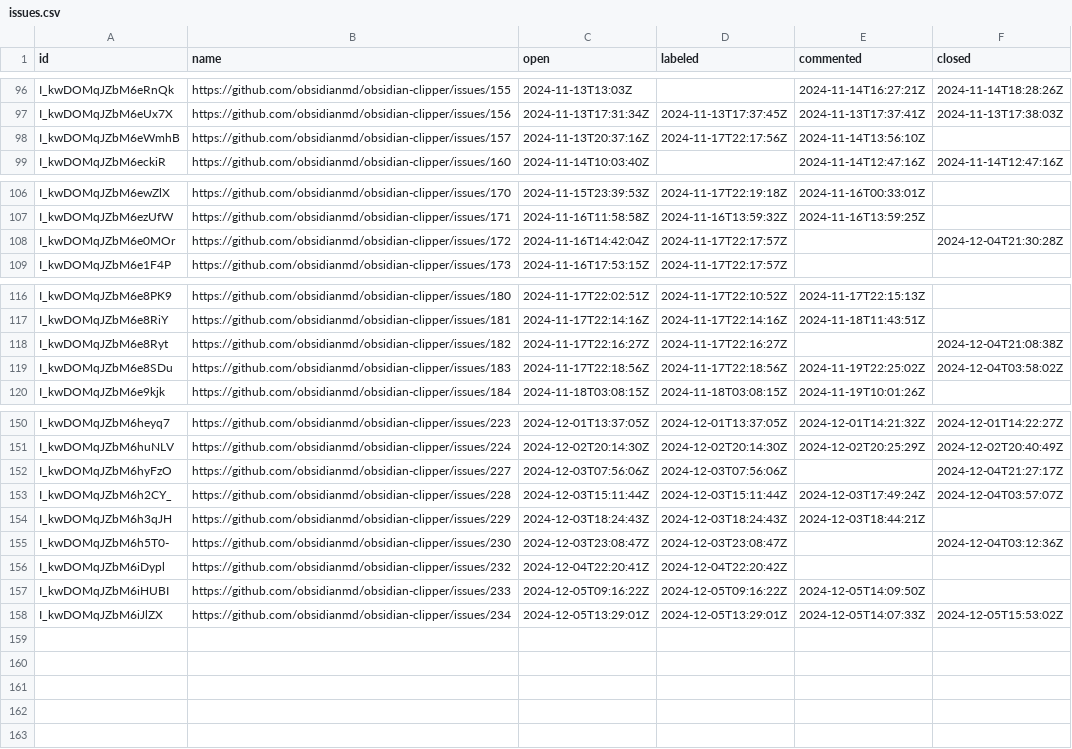
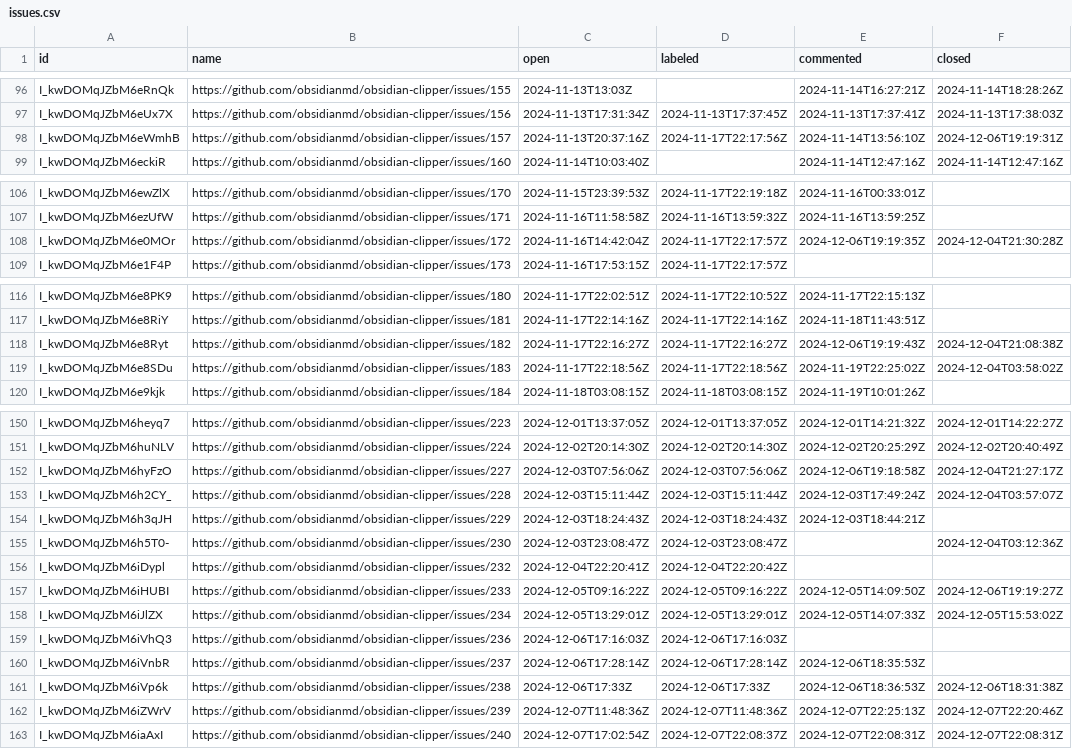
Before and after one commit to joethei/oselvar-metrics, a CSV file: data/obsidianmd/obsidian-clipper/issues.csv, drawn as a sheet; only a part is shown, gaps mark what is left out.

```diff
--- a/data/obsidianmd/obsidian-clipper/issues.csv
+++ b/data/obsidianmd/obsidian-clipper/issues.csv
@@ -97,3 +97,3 @@ I_kwDOMqJZbM6eRnQk,https://github.com/obsidianmd/obsidian-clipper/issues/155,202
 I_kwDOMqJZbM6eUx7X,https://github.com/obsidianmd/obsidian-clipper/issues/156,2024-11-13T17:31:34Z,2024-11-13T17:37:45Z,2024-11-13T17:37:41Z,2024-11-13T17:38:03Z
-I_kwDOMqJZbM6eWmhB,https://github.com/obsidianmd/obsidian-clipper/issues/157,2024-11-13T20:37:16Z,2024-11-17T22:17:56Z,2024-11-14T13:56:10Z,
+I_kwDOMqJZbM6eWmhB,https://github.com/obsidianmd/obsidian-clipper/issues/157,2024-11-13T20:37:16Z,2024-11-17T22:17:56Z,2024-11-14T13:56:10Z,2024-12-06T19:19:31Z
 I_kwDOMqJZbM6eckiR,https://github.com/obsidianmd/obsidian-clipper/issues/160,2024-11-14T10:03:40Z,,2024-11-14T12:47:16Z,2024-11-14T12:47:16Z
@@ -107,3 +107,3 @@ I_kwDOMqJZbM6ewZlX,https://github.com/obsidianmd/obsidian-clipper/issues/170,202
 I_kwDOMqJZbM6ezUfW,https://github.com/obsidianmd/obsidian-clipper/issues/171,2024-11-16T11:58:58Z,2024-11-16T13:59:32Z,2024-11-16T13:59:25Z,
-I_kwDOMqJZbM6e0MOr,https://github.com/obsidianmd/obsidian-clipper/issues/172,2024-11-16T14:42:04Z,2024-11-17T22:17:57Z,,2024-12-04T21:30:28Z
+I_kwDOMqJZbM6e0MOr,https://github.com/obsidianmd/obsidian-clipper/issues/172,2024-11-16T14:42:04Z,2024-11-17T22:17:57Z,2024-12-06T19:19:35Z,2024-12-04T21:30:28Z
 I_kwDOMqJZbM6e1F4P,https://github.com/obsidianmd/obsidian-clipper/issues/173,2024-11-16T17:53:15Z,2024-11-17T22:17:57Z,,
@@ -117,3 +117,3 @@ I_kwDOMqJZbM6e8PK9,https://github.com/obsidianmd/obsidian-clipper/issues/180,202
 I_kwDOMqJZbM6e8RiY,https://github.com/obsidianmd/obsidian-clipper/issues/181,2024-11-17T22:14:16Z,2024-11-17T22:14:16Z,2024-11-18T11:43:51Z,
-I_kwDOMqJZbM6e8Ryt,https://github.com/obsidianmd/obsidian-clipper/issues/182,2024-11-17T22:16:27Z,2024-11-17T22:16:27Z,,2024-12-04T21:08:38Z
+I_kwDOMqJZbM6e8Ryt,https://github.com/obsidianmd/obsidian-clipper/issues/182,2024-11-17T22:16:27Z,2024-11-17T22:16:27Z,2024-12-06T19:19:43Z,2024-12-04T21:08:38Z
 I_kwDOMqJZbM6e8SDu,https://github.com/obsidianmd/obsidian-clipper/issues/183,2024-11-17T22:18:56Z,2024-11-17T22:18:56Z,2024-11-19T22:25:02Z,2024-12-04T03:58:02Z
@@ -151,3 +151,3 @@ I_kwDOMqJZbM6heyq7,https://github.com/obsidianmd/obsidian-clipper/issues/223,202
 I_kwDOMqJZbM6huNLV,https://github.com/obsidianmd/obsidian-clipper/issues/224,2024-12-02T20:14:30Z,2024-12-02T20:14:30Z,2024-12-02T20:25:29Z,2024-12-02T20:40:49Z
-I_kwDOMqJZbM6hyFzO,https://github.com/obsidianmd/obsidian-clipper/issues/227,2024-12-03T07:56:06Z,2024-12-03T07:56:06Z,,2024-12-04T21:27:17Z
+I_kwDOMqJZbM6hyFzO,https://github.com/obsidianmd/obsidian-clipper/issues/227,2024-12-03T07:56:06Z,2024-12-03T07:56:06Z,2024-12-06T19:18:58Z,2024-12-04T21:27:17Z
 I_kwDOMqJZbM6h2CY_,https://github.com/obsidianmd/obsidian-clipper/issues/228,2024-12-03T15:11:44Z,2024-12-03T15:11:44Z,2024-12-03T17:49:24Z,2024-12-04T03:57:07Z
@@ -156,3 +156,8 @@ I_kwDOMqJZbM6h5T0-,https://github.com/obsidianmd/obsidian-clipper/issues/230,202
 I_kwDOMqJZbM6iDypl,https://github.com/obsidianmd/obsidian-clipper/issues/232,2024-12-04T22:20:41Z,2024-12-04T22:20:42Z,,
-I_kwDOMqJZbM6iHUBI,https://github.com/obsidianmd/obsidian-clipper/issues/233,2024-12-05T09:16:22Z,2024-12-05T09:16:22Z,2024-12-05T14:09:50Z,
+I_kwDOMqJZbM6iHUBI,https://github.com/obsidianmd/obsidian-clipper/issues/233,2024-12-05T09:16:22Z,2024-12-05T09:16:22Z,2024-12-05T14:09:50Z,2024-12-06T19:19:27Z
 I_kwDOMqJZbM6iJlZX,https://github.com/obsidianmd/obsidian-clipper/issues/234,2024-12-05T13:29:01Z,2024-12-05T13:29:01Z,2024-12-05T14:07:33Z,2024-12-05T15:53:02Z
+I_kwDOMqJZbM6iVhQ3,https://github.com/obsidianmd/obsidian-clipper/issues/236,2024-12-06T17:16:03Z,2024-12-06T17:16:03Z,,
+I_kwDOMqJZbM6iVnbR,https://github.com/obsidianmd/obsidian-clipper/issues/237,2024-12-06T17:28:14Z,2024-12-06T17:28:14Z,2024-12-06T18:35:53Z,
+I_kwDOMqJZbM6iVp6k,https://github.com/obsidianmd/obsidian-clipper/issues/238,2024-12-06T17:33Z,2024-12-06T17:33Z,2024-12-06T18:36:53Z,2024-12-06T18:31:38Z
+I_kwDOMqJZbM6iZWrV,https://github.com/obsidianmd/obsidian-clipper/issues/239,2024-12-07T11:48:36Z,2024-12-07T11:48:36Z,2024-12-07T22:25:13Z,2024-12-07T22:20:46Z
+I_kwDOMqJZbM6iaAxI,https://github.com/obsidianmd/obsidian-clipper/issues/240,2024-12-07T17:02:54Z,2024-12-07T22:08:37Z,2024-12-07T22:08:31Z,2024-12-07T22:08:31Z
```
Also changed, not shown: data/obsidianmd/obsidian-clipper/pullRequests.csv, data/obsidianmd/obsidian-developer-docs/pullRequests.csv, 3 other files.
